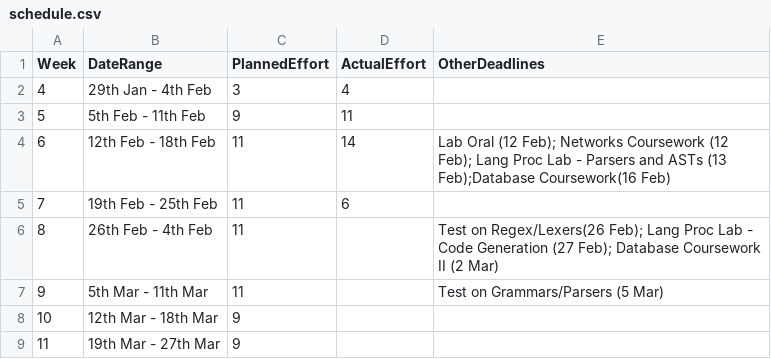
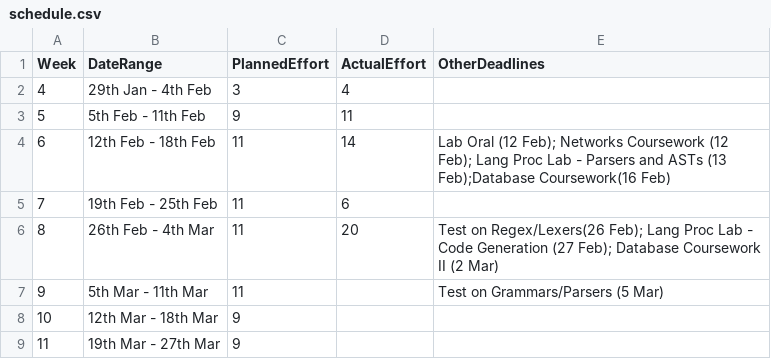
Before and after one commit to patrickjohncyh/C90-compiler, a CSV file: management/schedule.csv, drawn as a sheet.

```diff
--- a/management/schedule.csv
+++ b/management/schedule.csv
@@ -5,3 +5,3 @@ Week,    DateRange,          PlannedEffort,  ActualEffort,  OtherDeadlines
 7, 19th Feb - 25th Feb,11,6,
-8, 26th Feb -  4th Feb,11,              ,Test on Regex/Lexers(26 Feb); Lang Proc Lab - Code Generation (27 Feb); Database Coursework II (2 Mar)
+8, 26th Feb -  4th Mar,11,20,Test on Regex/Lexers(26 Feb); Lang Proc Lab - Code Generation (27 Feb); Database Coursework II (2 Mar)
 9,  5th Mar - 11th Mar,11,              ,Test on Grammars/Parsers (5 Mar)
```
Also changed, not shown: management/effort-log.csv, management/milestones.csv.
